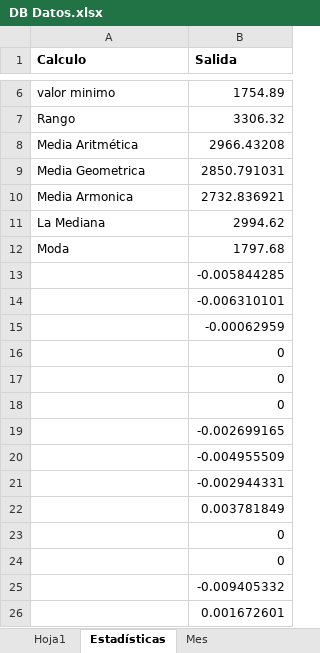
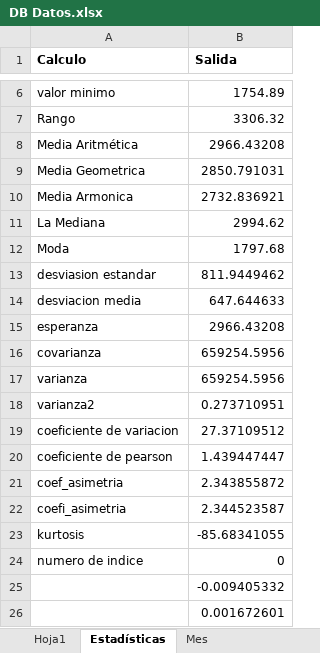
Before and after one commit to xtatikmel/DolarDB, an Excel workbook: DB Datos.xlsx, sheet Estadísticas, drawn as a sheet; only a part is shown, gaps mark what is left out; values as stored, in another font and other column widths than the file's, no borders; removed rows and columns are numbered as before the commit, all else as after; the diff names each change by its address in the sheet, - before the commit and + after, or states it on an @@ line.

Commit message:
excel
update

```diff
--- a/DB Datos.xlsx (sheet Estadísticas)
+++ b/DB Datos.xlsx (sheet Estadísticas)
-row 13:  | -0.005844285
-row 14:  | -0.006310101
-row 15:  | -0.00062959
-row 16:  | 0
-row 17:  | 0
-row 18:  | 0
-row 19:  | -0.002699165
-row 20:  | -0.004955509
-row 21:  | -0.002944331
-row 22:  | 0.003781849
-row 23:  | 0
-row 24:  | 0
+row 13: desviasion estandar | 811.9449462
+row 14: desviacion media | 647.644633
+row 15: esperanza | 2966.43208
+row 16: covarianza | 659254.5956
+row 17: varianza | 659254.5956
+row 18: varianza2 | 0.273710951
+row 19: coeficiente de variacion | 27.37109512
+row 20: coeficiente de pearson | 1.439447447
+row 21: coef_asimetria | 2.343855872
+row 22: coefi_asimetria | 2.344523587
+row 23: kurtosis | -85.68341055
+row 24: numero de indice | 0
```
Also changed, not shown: 3 other files.
